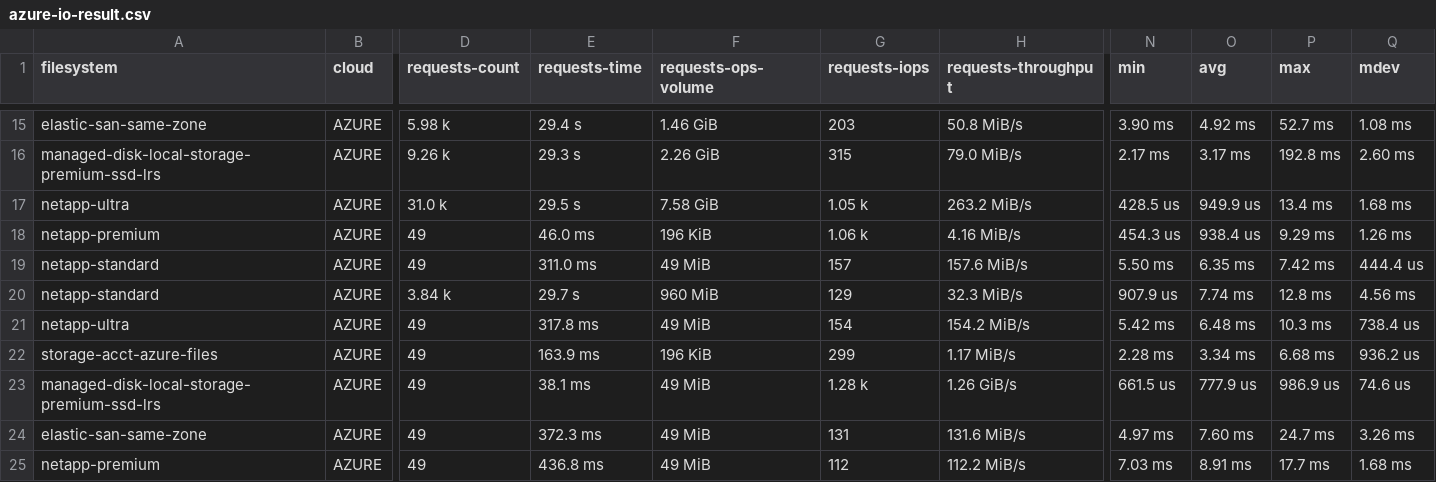
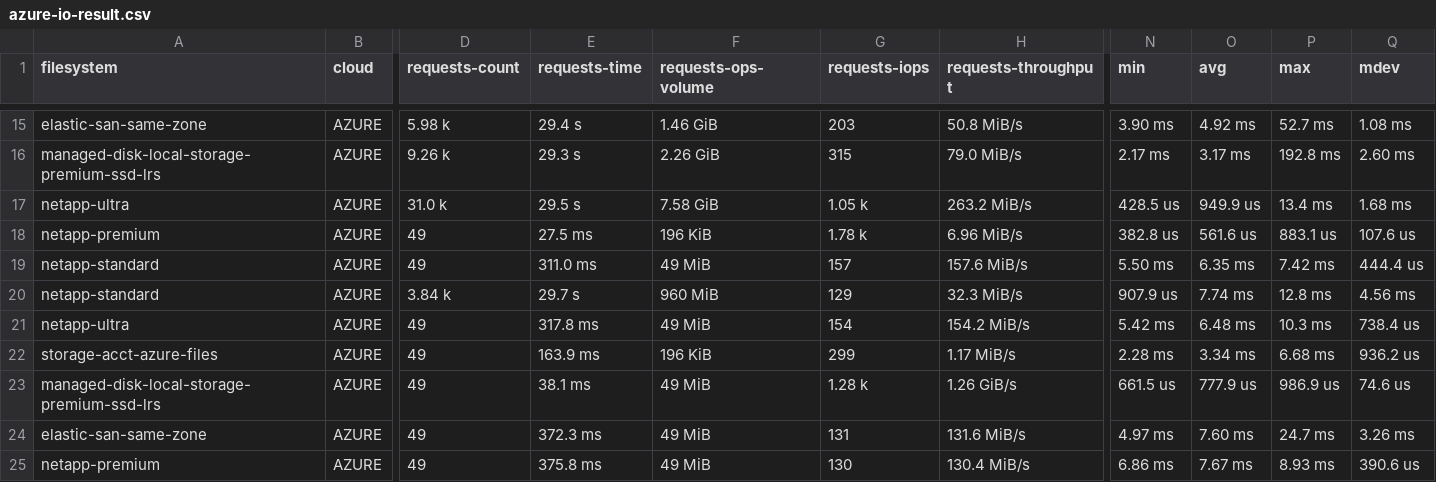
Before and after one commit to samcofer/cloud-storage-testing, a CSV file: results/processed/azure-io-result.csv, drawn as a sheet; only a part is shown, gaps mark what is left out; the diff names each change by its address in the sheet, - before the commit and + after, or states it on an @@ line.

Commit message:
Updated for fixed netapp-premium data

```diff
--- a/results/processed/azure-io-result.csv
+++ b/results/processed/azure-io-result.csv
-E18 (requests-time): 46.0 ms
+E18 (requests-time): 27.5 ms
-G18 (requests-iops): 1.06 k
+G18 (requests-iops): 1.78 k
-H18 (requests-throughput): 4.16 MiB/s
+H18 (requests-throughput): 6.96 MiB/s
-N18 (min): 454.3 us
+N18 (min): 382.8 us
-O18 (avg): 938.4 us
+O18 (avg): 561.6 us
-P18 (max): 9.29 ms
+P18 (max): 883.1 us
-Q18 (mdev): 1.26 ms
+Q18 (mdev): 107.6 us
-E25 (requests-time): 436.8 ms
+E25 (requests-time): 375.8 ms
-G25 (requests-iops): 112
+G25 (requests-iops): 130
-H25 (requests-throughput): 112.2 MiB/s
+H25 (requests-throughput): 130.4 MiB/s
-N25 (min): 7.03 ms
+N25 (min): 6.86 ms
-O25 (avg): 8.91 ms
+O25 (avg): 7.67 ms
-P25 (max): 17.7 ms
+P25 (max): 8.93 ms
-Q25 (mdev): 1.68 ms
+Q25 (mdev): 390.6 us
```
Also changed, not shown: 3 other files.
